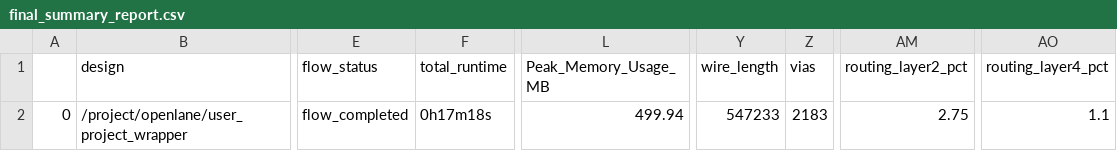
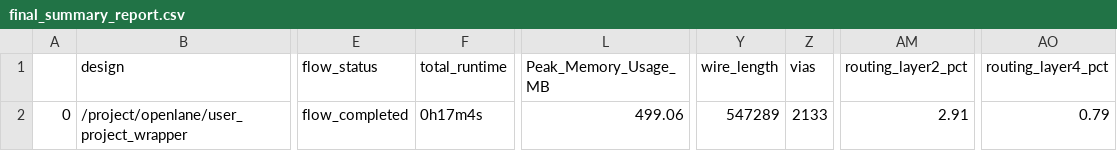
Before and after one commit to htfab/ks-guitar-2s, a CSV file: signoff/user_project_wrapper/final_summary_report.csv, drawn as a sheet; only a part is shown, gaps mark what is left out; the diff names each change by its address in the sheet, - before the commit and + after, or states it on an @@ line.

```diff
--- a/signoff/user_project_wrapper/final_summary_report.csv
+++ b/signoff/user_project_wrapper/final_summary_report.csv
-F2 (total_runtime): 0h17m18s
+F2 (total_runtime): 0h17m4s
-L2 (Peak_Memory_Usage_MB): 499.94
+L2 (Peak_Memory_Usage_MB): 499.06
-Y2 (wire_length): 547233
+Y2 (wire_length): 547289
-Z2 (vias): 2183
+Z2 (vias): 2133
-AM2 (routing_layer2_pct): 2.75
+AM2 (routing_layer2_pct): 2.91
-AO2 (routing_layer4_pct): 1.1
+AO2 (routing_layer4_pct): 0.79
```
Also changed, not shown: signoff/user_project/final_summary_report.csv, 12 other files.
